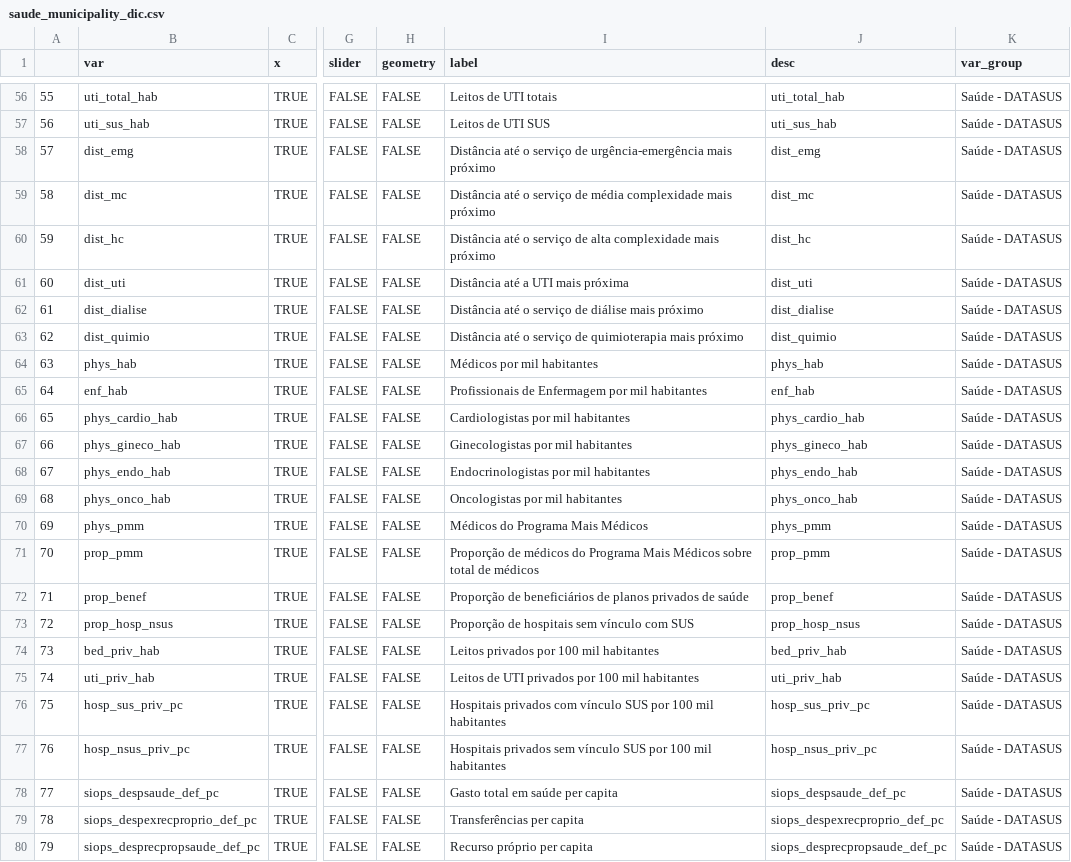
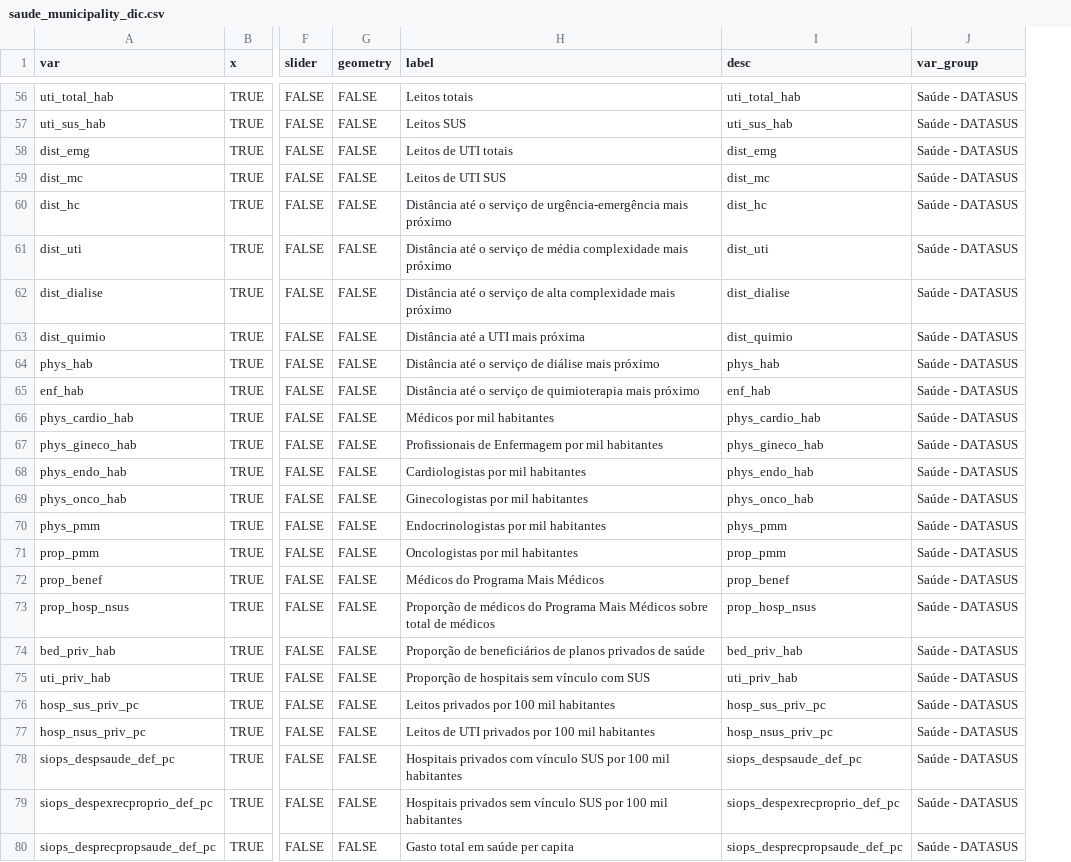
Before and after one commit to datazoompuc/datazoom_viz, a CSV file: data/saude_municipality_dic.csv, drawn as a sheet; only a part is shown, gaps mark what is left out; removed rows and columns are numbered as before the commit, all else as after; the diff covers the shown part only; the diff names each change by its address in the sheet, - before the commit and + after, or states it on an @@ line.

```diff
--- a/data/saude_municipality_dic.csv
+++ b/data/saude_municipality_dic.csv
-column A, rows 56-80: 55 | 56 | 57 | 58 | 59 | 60 | 61 | 62 | 63 | 64 | 65 | 66 | 67 | 68 | 69 | 70 | 71 | 72 | 73 | 74 | 75 | 76 | 77 | 78 | 79
-H56 (label): Leitos de UTI totais
+H56 (label): Leitos totais
-H57 (label): Leitos de UTI SUS
+H57 (label): Leitos SUS
-H58 (label): Distância até o serviço de urgência-emergência mais próximo
+H58 (label): Leitos de UTI totais
-H59 (label): Distância até o serviço de média complexidade mais próximo
+H59 (label): Leitos de UTI SUS
-H60 (label): …serviço de alta complexidade mais próximo
+H60 (label): …serviço de urgência-emergência mais próximo
-H61 (label): Distância até a UTI mais próxima
+H61 (label): Distância até o serviço de média complexidade mais próximo
-H62 (label): …serviço de diálise mais próximo
+H62 (label): …serviço de alta complexidade mais próximo
-H63 (label): Distância até o serviço de quimioterapia mais próximo
+H63 (label): Distância até a UTI mais próxima
-H64 (label): Médicos por mil habitantes
+H64 (label): Distância até o serviço de diálise mais próximo
-H65 (label): Profissionais de Enfermagem por mil habitantes
+H65 (label): Distância até o serviço de quimioterapia mais próximo
-H66 (label): Cardiologistas por mil habitantes
+H66 (label): Médicos por mil habitantes
-H67 (label): Ginecologistas por mil habitantes
+H67 (label): Profissionais de Enfermagem por mil habitantes
-H68 (label): Endocrinologistas por mil habitantes
+H68 (label): Cardiologistas por mil habitantes
-H69 (label): Oncologistas por mil habitantes
+H69 (label): Ginecologistas por mil habitantes
-H70 (label): Médicos do Programa Mais Médicos
+H70 (label): Endocrinologistas por mil habitantes
-H71 (label): Proporção de médicos do Programa Mais Médicos sobre total de médicos
+H71 (label): Oncologistas por mil habitantes
-H72 (label): Proporção de beneficiários de planos privados de saúde
+H72 (label): Médicos do Programa Mais Médicos
-H73 (label): Proporção de hospitais sem vínculo com SUS
+H73 (label): Proporção de médicos do Programa Mais Médicos sobre total de médicos
-H74 (label): Leitos privados por 100 mil habitantes
+H74 (label): Proporção de beneficiários de planos privados de saúde
-H75 (label): Leitos de UTI privados por 100 mil habitantes
+H75 (label): Proporção de hospitais sem vínculo com SUS
-H76 (label): Hospitais privados com vínculo SUS por 100…
+H76 (label): Leitos privados por 100…
-H77 (label): Hospitais privados sem vínculo SUS por 100…
+H77 (label): Leitos de UTI privados por 100…
-H78 (label): Gasto total em saúde per capita
+H78 (label): Hospitais privados com vínculo SUS por 100 mil habitantes
-H79 (label): Transferências per capita
+H79 (label): Hospitais privados sem vínculo SUS por 100 mil habitantes
-H80 (label): Recurso próprio per capita
+H80 (label): Gasto total em saúde per capita
```
Also changed, not shown: 51 edited cells elsewhere in this file, data/saude_municipality_dic_en.csv, 2 other files.
